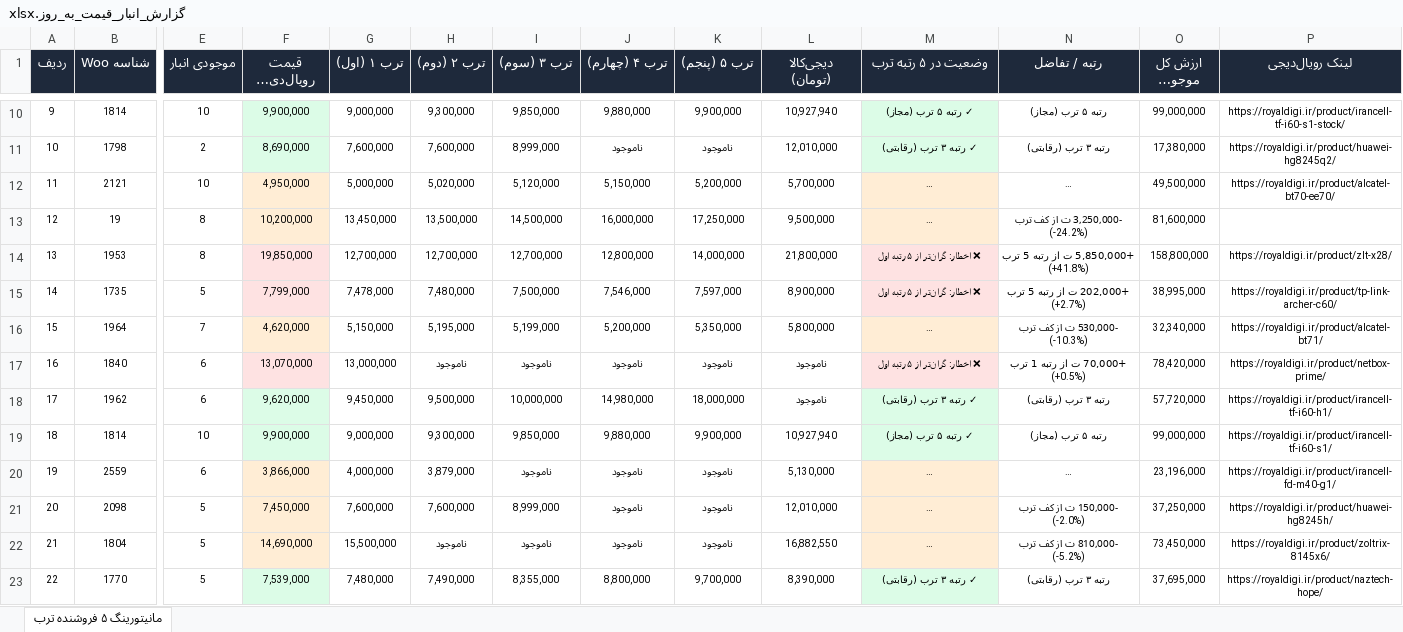
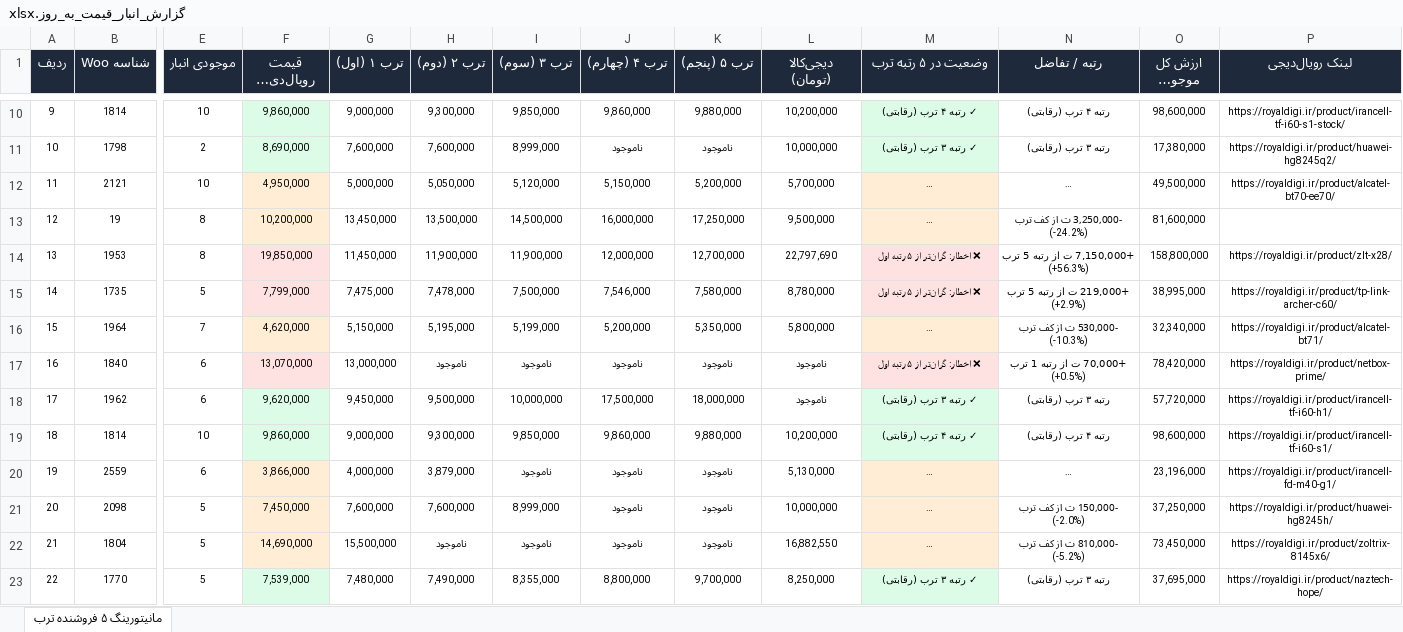
Before and after one commit to pouria-maleki/price-monitor, an Excel workbook: data/گزارش_انبار_قیمت_به_روز.xlsx, sheet مانیتورینگ ۵ فروشنده ترب, drawn as a sheet; only a part is shown, gaps mark what is left out; long unchanged cells end in …; values as stored, in another font and other column widths than the file's, no borders; the diff covers the shown part only; the diff names each change by its address in the sheet, - before the commit and + after, or states it on an @@ line.

```diff
--- a/data/گزارش_انبار_قیمت_به_روز.xlsx (sheet مانیتورینگ ۵ فروشنده ترب)
+++ b/data/گزارش_انبار_قیمت_به_روز.xlsx (sheet مانیتورینگ ۵ فروشنده ترب)
-F10 (قیمت رویال‌دیجی (تومان)): 9,900,000
+F10 (قیمت رویال‌دیجی (تومان)): 9,860,000
-J10 (ترب ۴ (چهارم)): 9,880,000
+J10 (ترب ۴ (چهارم)): 9,860,000
-K10 (ترب ۵ (پنجم)): 9,900,000
+K10 (ترب ۵ (پنجم)): 9,880,000
-L10 (دیجی‌کالا (تومان)): 10,927,940
+L10 (دیجی‌کالا (تومان)): 10,200,000
-M10 (وضعیت در ۵ رتبه ترب): ✓ رتبه ۵ ترب (مجاز)
+M10 (وضعیت در ۵ رتبه ترب): ✓ رتبه ۴ ترب (رقابتی)
-N10 (رتبه / تفاضل): رتبه ۵ ترب (مجاز)
+N10 (رتبه / تفاضل): رتبه ۴ ترب (رقابتی)
-O10 (ارزش کل موجودی رویال): 99,000,000
+O10 (ارزش کل موجودی رویال): 98,600,000
-L11 (دیجی‌کالا (تومان)): 12,010,000
+L11 (دیجی‌کالا (تومان)): 10,000,000
-H12 (ترب ۲ (دوم)): 5,020,000
+H12 (ترب ۲ (دوم)): 5,050,000
-G14 (ترب ۱ (اول)): 12,700,000
+G14 (ترب ۱ (اول)): 11,450,000
-H14 (ترب ۲ (دوم)): 12,700,000
+H14 (ترب ۲ (دوم)): 11,900,000
-I14 (ترب ۳ (سوم)): 12,700,000
+I14 (ترب ۳ (سوم)): 11,900,000
-J14 (ترب ۴ (چهارم)): 12,800,000
+J14 (ترب ۴ (چهارم)): 12,000,000
-K14 (ترب ۵ (پنجم)): 14,000,000
+K14 (ترب ۵ (پنجم)): 12,700,000
-L14 (دیجی‌کالا (تومان)): 21,800,000
+L14 (دیجی‌کالا (تومان)): 22,797,690
-N14 (رتبه / تفاضل): +5,850,000 ت از رتبه 5 ترب (+41.8%)
+N14 (رتبه / تفاضل): +7,150,000 ت از رتبه 5 ترب (+56.3%)
-G15 (ترب ۱ (اول)): 7,478,000
+G15 (ترب ۱ (اول)): 7,475,000
-H15 (ترب ۲ (دوم)): 7,480,000
+H15 (ترب ۲ (دوم)): 7,478,000
-K15 (ترب ۵ (پنجم)): 7,597,000
+K15 (ترب ۵ (پنجم)): 7,580,000
-L15 (دیجی‌کالا (تومان)): 8,900,000
+L15 (دیجی‌کالا (تومان)): 8,780,000
-N15 (رتبه / تفاضل): +202,000 ت از رتبه 5 ترب (+2.7%)
+N15 (رتبه / تفاضل): +219,000 ت از رتبه 5 ترب (+2.9%)
-J18 (ترب ۴ (چهارم)): 14,980,000
+J18 (ترب ۴ (چهارم)): 17,500,000
-F19 (قیمت رویال‌دیجی (تومان)): 9,900,000
+F19 (قیمت رویال‌دیجی (تومان)): 9,860,000
-J19 (ترب ۴ (چهارم)): 9,880,000
+J19 (ترب ۴ (چهارم)): 9,860,000
-K19 (ترب ۵ (پنجم)): 9,900,000
+K19 (ترب ۵ (پنجم)): 9,880,000
-L19 (دیجی‌کالا (تومان)): 10,927,940
+L19 (دیجی‌کالا (تومان)): 10,200,000
-M19 (وضعیت در ۵ رتبه ترب): ✓ رتبه ۵ ترب (مجاز)
+M19 (وضعیت در ۵ رتبه ترب): ✓ رتبه ۴ ترب (رقابتی)
-N19 (رتبه / تفاضل): رتبه ۵ ترب (مجاز)
+N19 (رتبه / تفاضل): رتبه ۴ ترب (رقابتی)
-O19 (ارزش کل موجودی رویال): 99,000,000
+O19 (ارزش کل موجودی رویال): 98,600,000
-L21 (دیجی‌کالا (تومان)): 12,010,000
+L21 (دیجی‌کالا (تومان)): 10,000,000
-L23 (دیجی‌کالا (تومان)): 8,390,000
+L23 (دیجی‌کالا (تومان)): 8,250,000
```
Also changed, not shown: 186 edited cells and cell formats elsewhere in this sheet, frontend/public/data/گزارش_انبار_قیمت_به_روز.xlsx, گزارش_انبار_قیمت_به_روز.xlsx, 4 other files.
